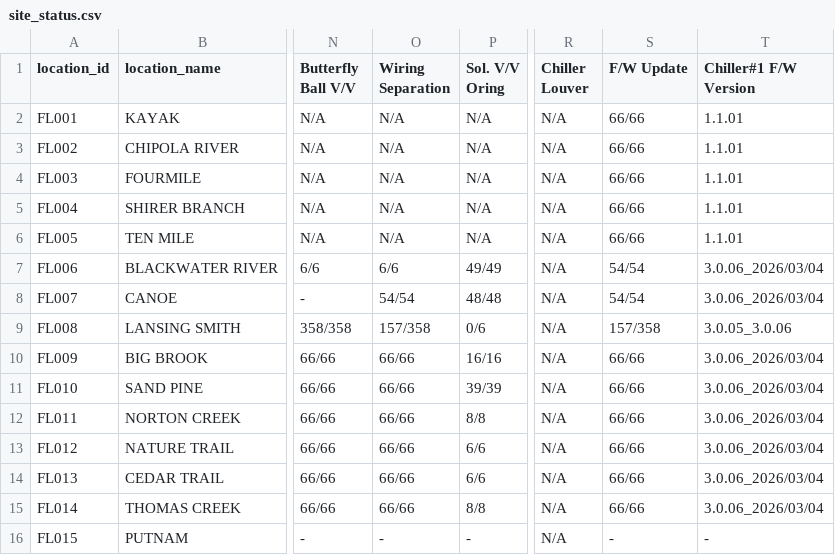
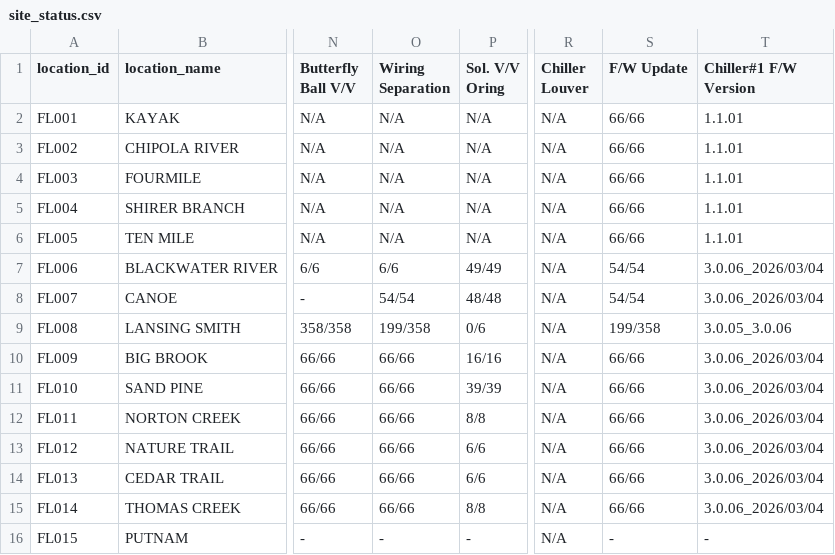
Before and after one commit to Eucalyptuss/site_work_status_dashboard, a CSV file: site_status.csv, drawn as a sheet; only a part is shown, gaps mark what is left out; the diff names each change by its address in the sheet, - before the commit and + after, or states it on an @@ line.

Commit message:
update 07/08

```diff
--- a/site_status.csv
+++ b/site_status.csv
-O9 (Wiring Separation): 157/358
+O9 (Wiring Separation): 199/358
-S9 (F/W Update): 157/358
+S9 (F/W Update): 199/358
```
